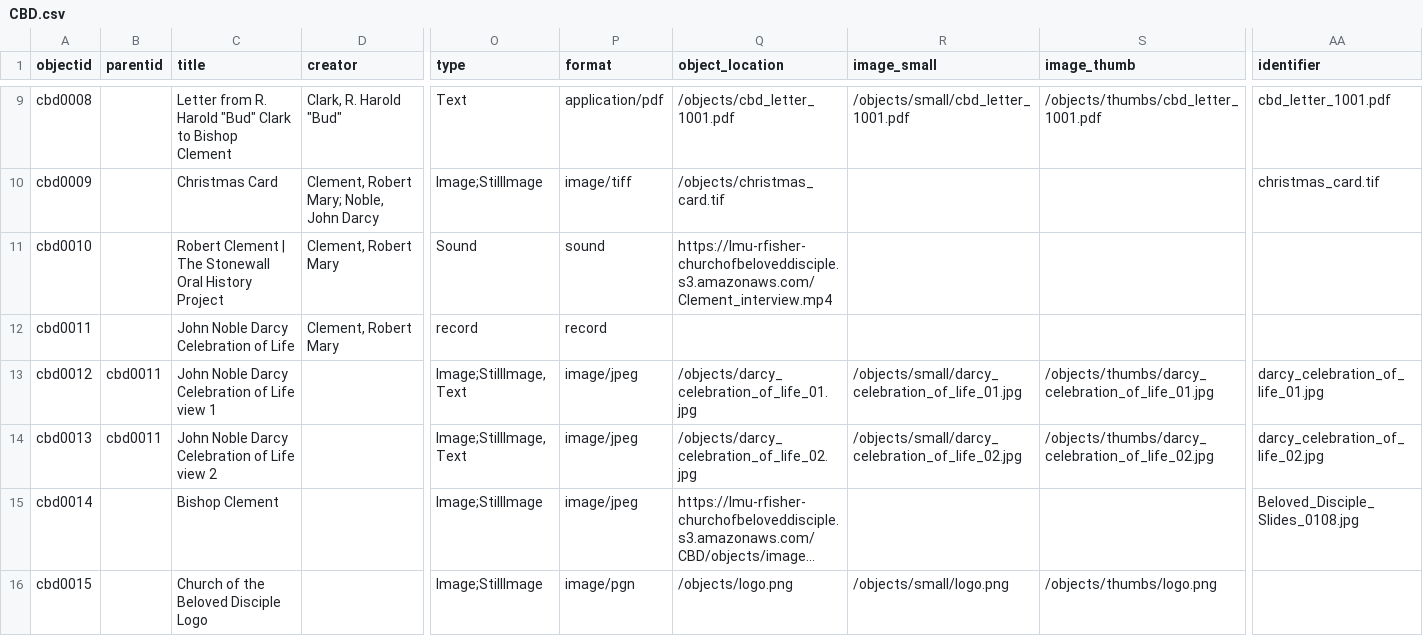
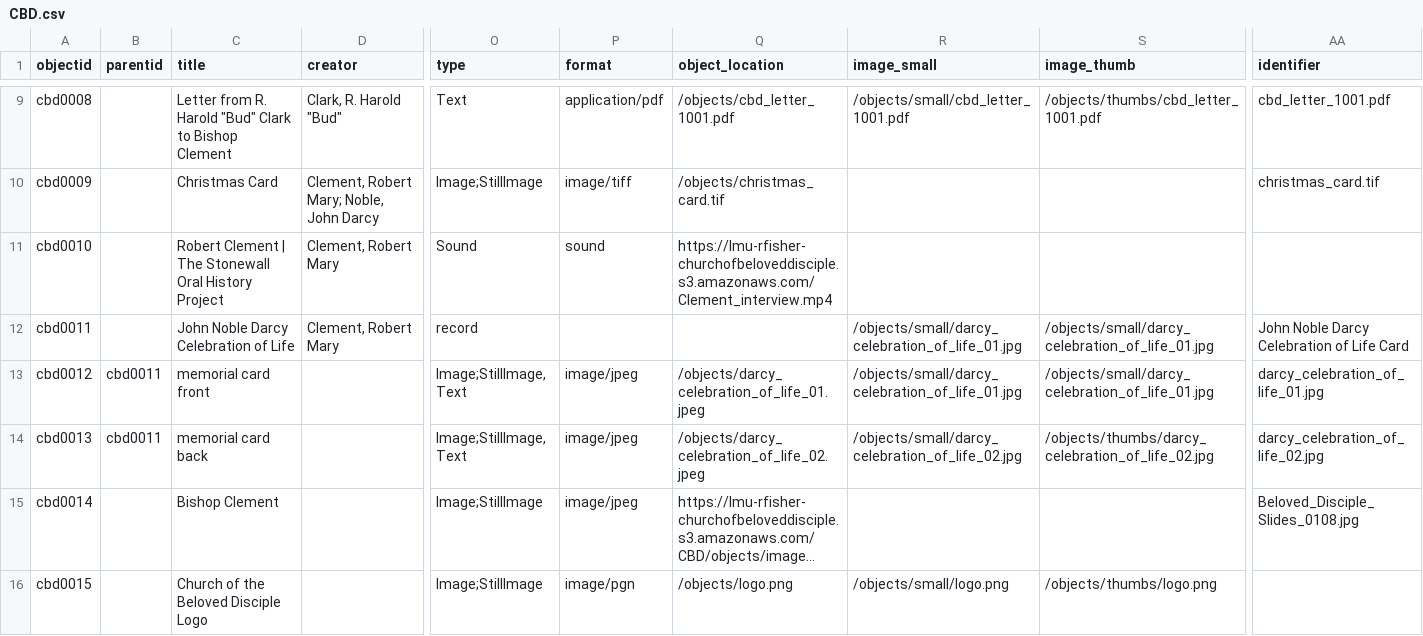
Before and after one commit to FisherLab-LMU/roy-test, a CSV file: _data/CBD.csv, drawn as a sheet; only a part is shown, gaps mark what is left out; long unchanged cells end in …; the diff names each change by its address in the sheet, - before the commit and + after, or states it on an @@ line.

Commit message:
Update CBD.csv

```diff
--- a/_data/CBD.csv
+++ b/_data/CBD.csv
-P12 (format): record
+P12 (format): (empty)
-R12 (image_small): (empty)
+R12 (image_small): /objects/small/darcy_celebration_of_life_01.jpg
-S12 (image_thumb): (empty)
+S12 (image_thumb): /objects/small/darcy_celebration_of_life_01.jpg
-AA12 (identifier): (empty)
+AA12 (identifier): John Noble Darcy Celebration of Life Card
-C13 (title): John Noble Darcy Celebration of Life view 1
+C13 (title): memorial card front
-Q13 (object_location): /objects/darcy_celebration_of_life_01.jpg
+Q13 (object_location): /objects/darcy_celebration_of_life_01.jpeg
-S13 (image_thumb): /objects/thumbs/darcy_celebration_of_life_01.jpg
+S13 (image_thumb): /objects/small/darcy_celebration_of_life_01.jpg
-C14 (title): John Noble Darcy Celebration of Life view 2
+C14 (title): memorial card back
-Q14 (object_location): /objects/darcy_celebration_of_life_02.jpg
+Q14 (object_location): /objects/darcy_celebration_of_life_02.jpeg
```
